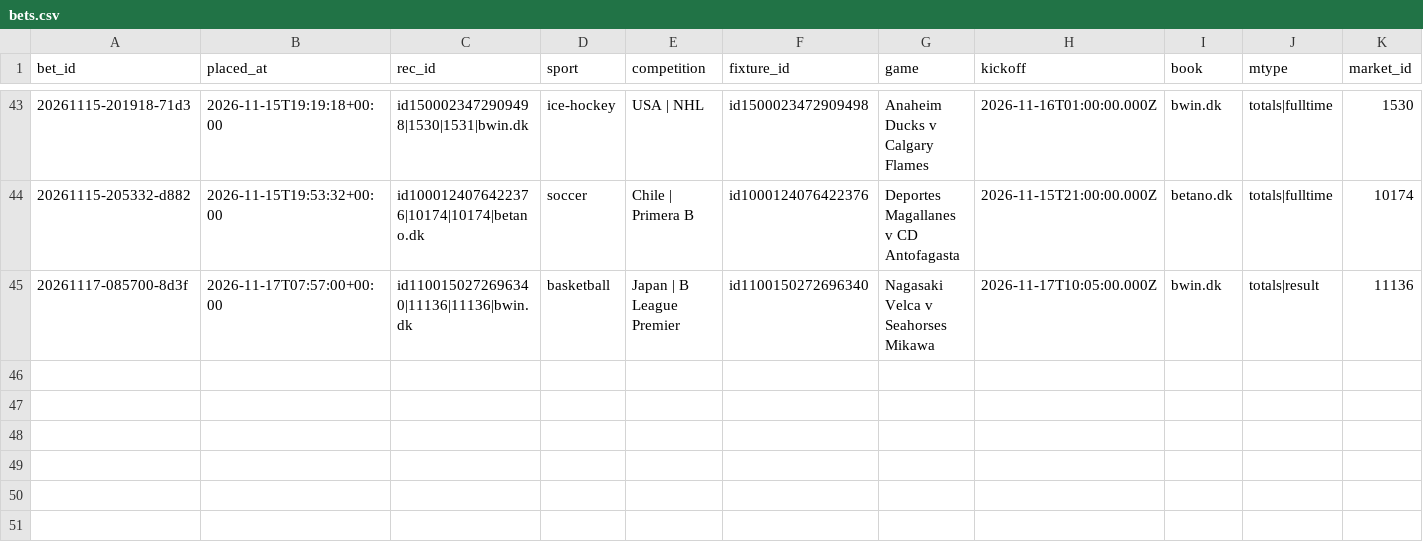
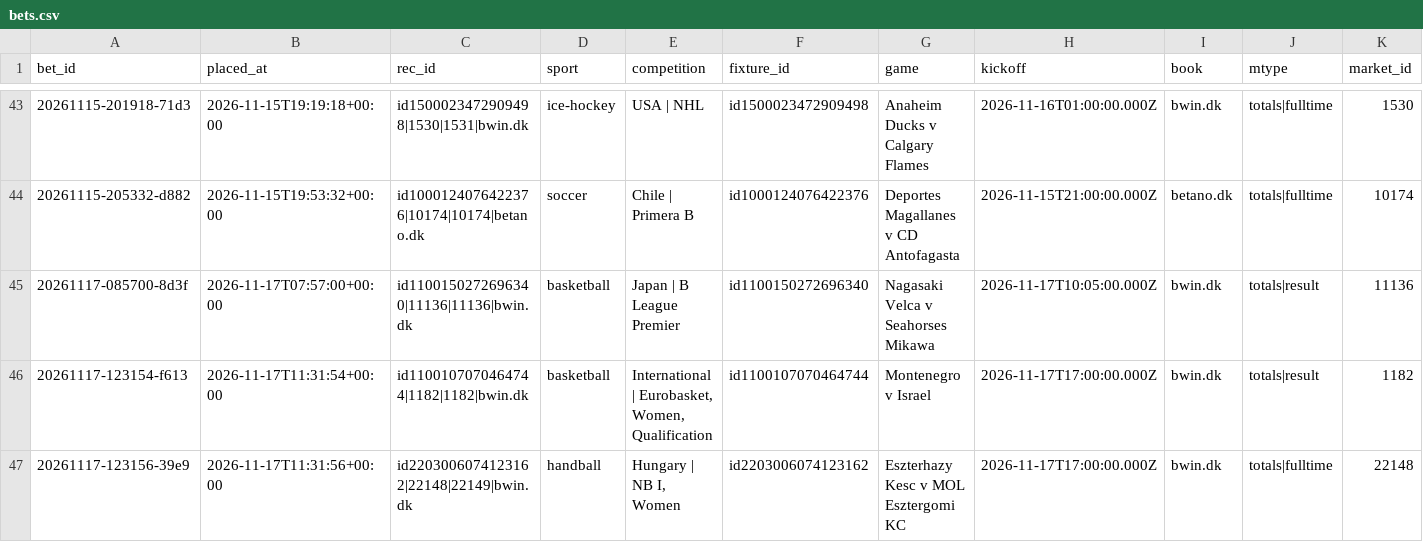
Before and after one commit to lukkeodds/livetest-log, a CSV file: data/bets.csv, drawn as a sheet; only a part is shown, gaps mark what is left out; rows hold the shown columns only; the diff names each change by its address in the sheet, - before the commit and + after, or states it on an @@ line.

```diff
--- a/data/bets.csv
+++ b/data/bets.csv
+row 46: 20261117-123154-f613 | 2026-11-17T11:31:54+00:00 | id1100107070464744|1182|1182|bwin.dk | basketball | International | Eurobasket, Women, Qualification | id1100107070464744 | Montenegro v Israel | 2026-11-17T17:00:00.000Z | bwin.dk | totals|result | 1182
+row 47: 20261117-123156-39e9 | 2026-11-17T11:31:56+00:00 | id2203006074123162|22148|22149|bwin.dk | handball | Hungary | NB I, Women | id2203006074123162 | Eszterhazy Kesc v MOL Esztergomi KC | 2026-11-17T17:00:00.000Z | bwin.dk | totals|fulltime | 22148
```
Also changed, not shown: 2 other files.
